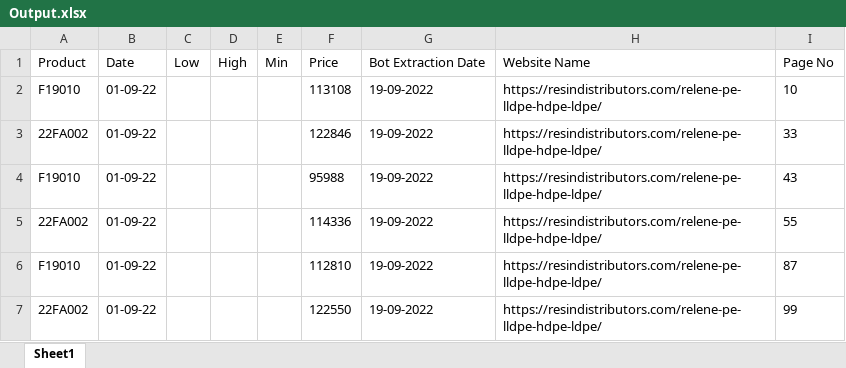
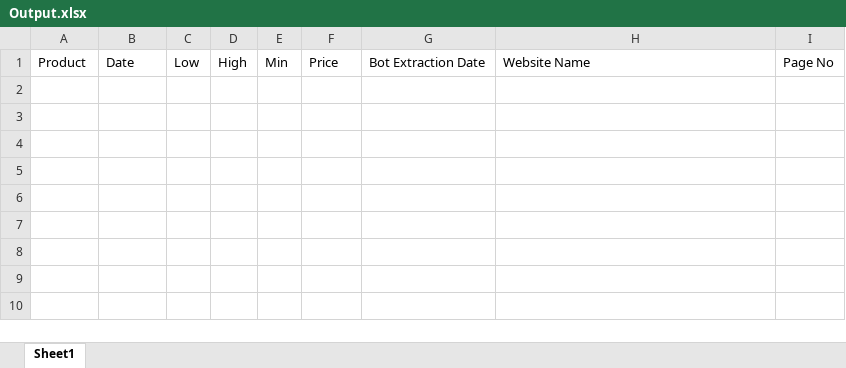
Before and after one commit to Gauravkeny/2nd-task, an Excel workbook: Output/Output.xlsx, sheet Sheet1, drawn as a sheet; values as stored, in another font and other column widths than the file's, no borders; the diff names each change by its address in the sheet, - before the commit and + after, or states it on an @@ line.

```diff
--- a/Output/Output.xlsx (sheet Sheet1)
+++ b/Output/Output.xlsx (sheet Sheet1)
-row 2: F19010 | 01-09-22 |  |  |  | 113108 | 19-09-2022 | https://resindistributors.com/relene-pe-lldpe-hdpe-ldpe/ | 10
-row 3: 22FA002 | 01-09-22 |  |  |  | 122846 | 19-09-2022 | https://resindistributors.com/relene-pe-lldpe-hdpe-ldpe/ | 33
-row 4: F19010 | 01-09-22 |  |  |  | 95988 | 19-09-2022 | https://resindistributors.com/relene-pe-lldpe-hdpe-ldpe/ | 43
-row 5: 22FA002 | 01-09-22 |  |  |  | 114336 | 19-09-2022 | https://resindistributors.com/relene-pe-lldpe-hdpe-ldpe/ | 55
-row 6: F19010 | 01-09-22 |  |  |  | 112810 | 19-09-2022 | https://resindistributors.com/relene-pe-lldpe-hdpe-ldpe/ | 87
-row 7: 22FA002 | 01-09-22 |  |  |  | 122550 | 19-09-2022 | https://resindistributors.com/relene-pe-lldpe-hdpe-ldpe/ | 99
```
Also changed, not shown: Input/Config.xlsx, 8 other files.
